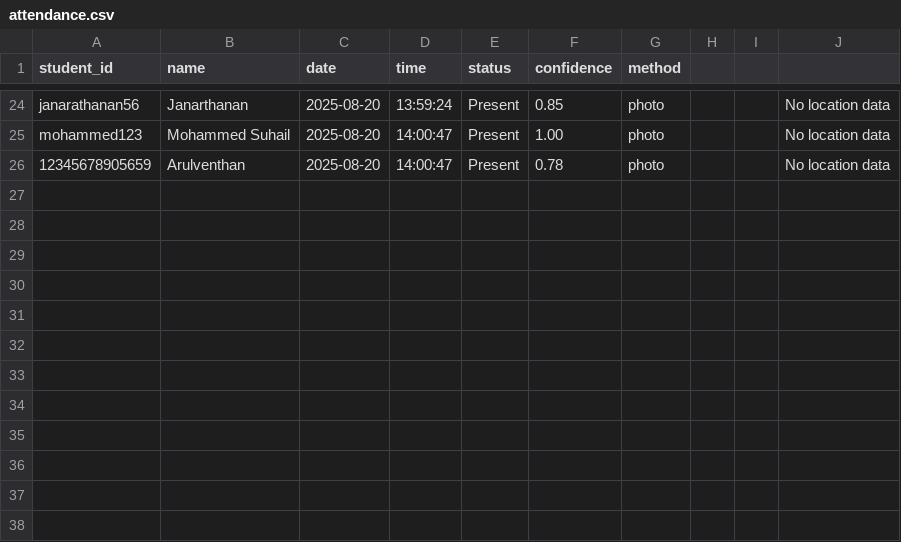
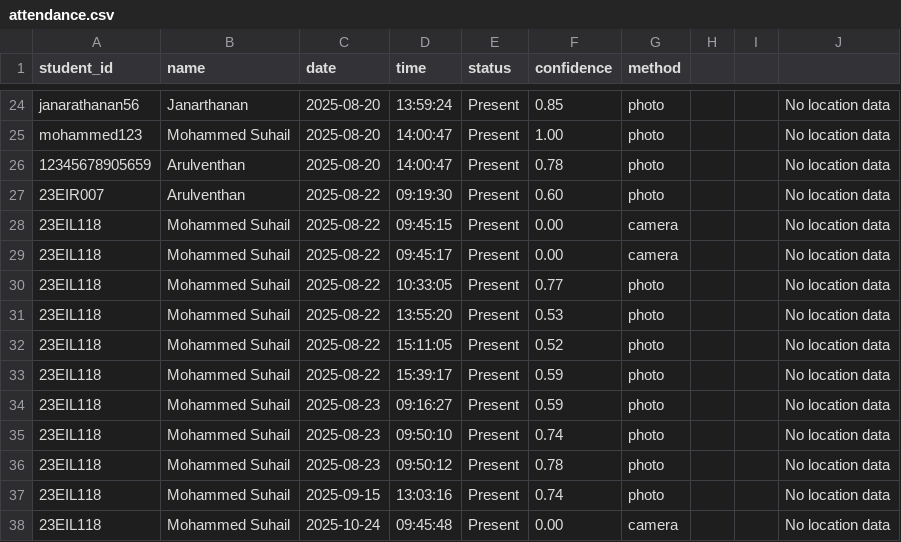
Before and after one commit to ArulventhanGM/Face-Recognition, a CSV file: data/attendance.csv, drawn as a sheet; only a part is shown, gaps mark what is left out.

Commit message:
refactor: Remove health check endpoint and update attendance and students data

```diff
--- a/data/attendance.csv
+++ b/data/attendance.csv
@@ -26 +26,13 @@ mohammed123,Mohammed Suhail,2025-08-20,14:00:47,Present,1.00,photo,,,No location
 12345678905659,Arulventhan,2025-08-20,14:00:47,Present,0.78,photo,,,No location data,,,
+23EIR007,Arulventhan,2025-08-22,09:19:30,Present,0.60,photo,,,No location data,,,
+23EIL118,Mohammed Suhail,2025-08-22,09:45:15,Present,0.00,camera,,,No location data,,,
+23EIL118,Mohammed Suhail,2025-08-22,09:45:17,Present,0.00,camera,,,No location data,,,
+23EIL118,Mohammed Suhail,2025-08-22,10:33:05,Present,0.77,photo,,,No location data,,,
+23EIL118,Mohammed Suhail,2025-08-22,13:55:20,Present,0.53,photo,,,No location data,,,
+23EIL118,Mohammed Suhail,2025-08-22,15:11:05,Present,0.52,photo,,,No location data,,,
+23EIL118,Mohammed Suhail,2025-08-22,15:39:17,Present,0.59,photo,,,No location data,,,
+23EIL118,Mohammed Suhail,2025-08-23,09:16:27,Present,0.59,photo,,,No location data,,,
+23EIL118,Mohammed Suhail,2025-08-23,09:50:10,Present,0.74,photo,,,No location data,,,
+23EIL118,Mohammed Suhail,2025-08-23,09:50:12,Present,0.78,photo,,,No location data,,,
+23EIL118,Mohammed Suhail,2025-09-15,13:03:16,Present,0.74,photo,,,No location data,,,
+23EIL118,Mohammed Suhail,2025-10-24,09:45:48,Present,0.00,camera,,,No location data,,,
```
Also changed, not shown: data/students.csv, 1 other file.
